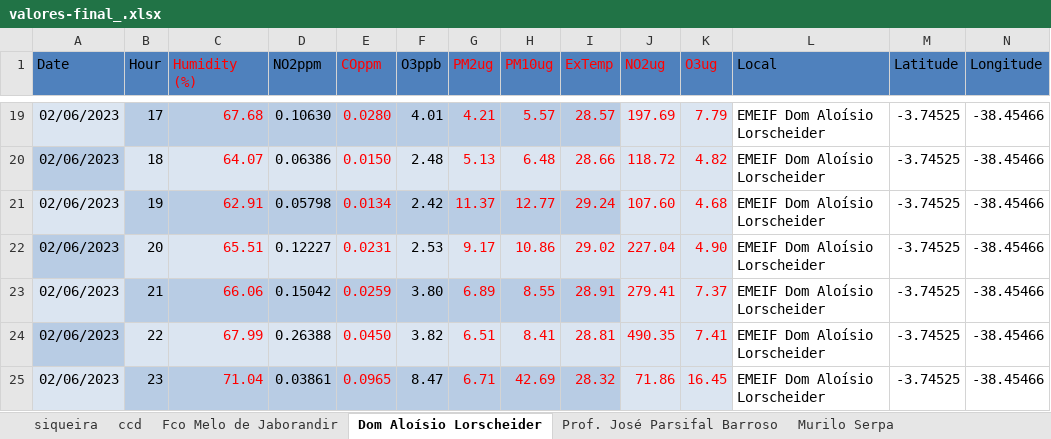
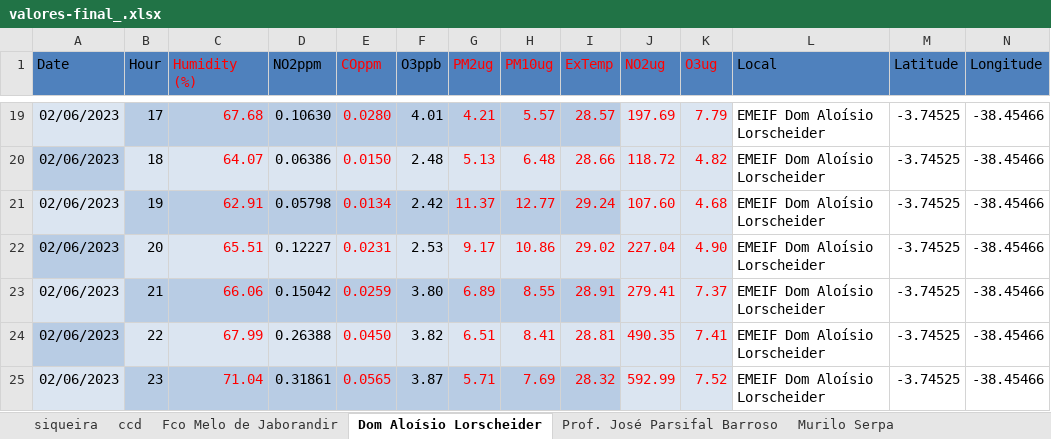
Before and after one commit to israeldesigner/fortal-polu, an Excel workbook: uploads/valores-final_.xlsx, sheet Dom Aloísio Lorscheider, drawn as a sheet; only a part is shown, gaps mark what is left out; values as stored, in another font and other column widths than the file's, no borders; charts and pictures not drawn; the diff names each change by its address in the sheet, - before the commit and + after, or states it on an @@ line.

```diff
--- a/uploads/valores-final_.xlsx (sheet Dom Aloísio Lorscheider)
+++ b/uploads/valores-final_.xlsx (sheet Dom Aloísio Lorscheider)
-D25 (NO2ppm): 0.03861
+D25 (NO2ppm): 0.31861
-E25 (COppm): 0.0965
+E25 (COppm): 0.0565
-F25 (O3ppb): 8.47
+F25 (O3ppb): 3.87
-G25 (PM2ug): 6.71
+G25 (PM2ug): 5.71
-H25 (PM10ug): 42.69
+H25 (PM10ug): 7.69
-J25 (NO2ug): 71.86
+J25 (NO2ug): 592.99
-K25 (O3ug): 16.45
+K25 (O3ug): 7.52
```
Also changed, not shown: sheet siqueira, sheet Fco Melo de Jaborandir, sheet Profa. Consuelo Amora, sheet Prof. José Parsifal Barroso, charts or pictures, uploads/valores-final_ (1).xlsx, 40 other files.
